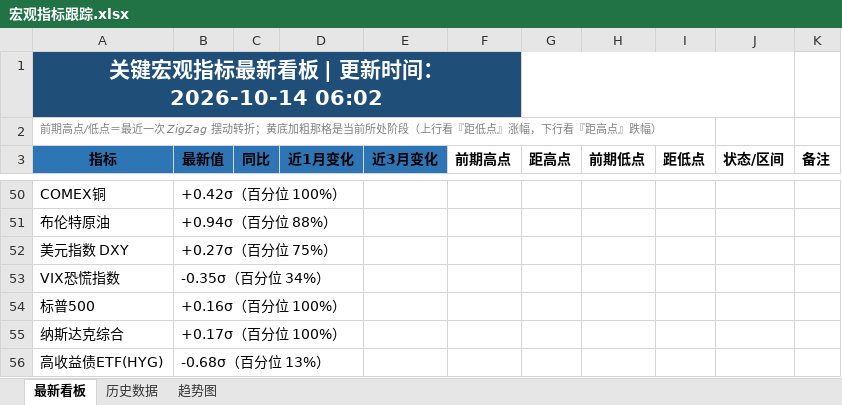
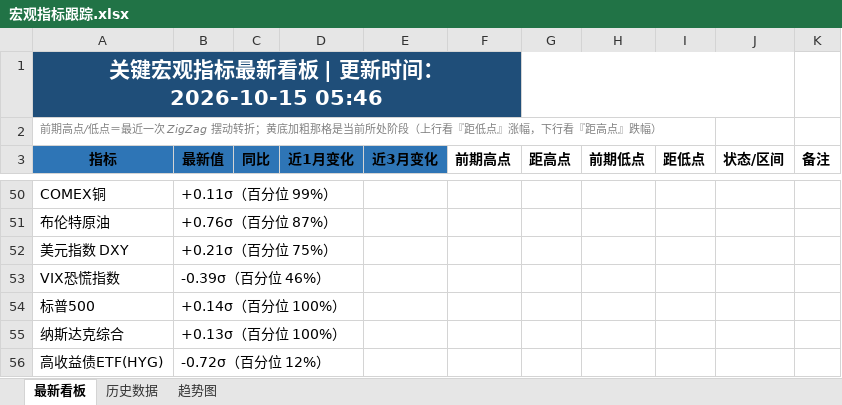
Before and after one commit to Mussi2020/macro-tracker, an Excel workbook: 宏观指标跟踪.xlsx, sheet 最新看板, drawn as a sheet; only a part is shown, gaps mark what is left out; values as stored, in another font and other column widths than the file's, no borders; the diff covers the shown part only; the diff names each change by its address in the sheet, - before the commit and + after, or states it on an @@ line.

```diff
--- a/宏观指标跟踪.xlsx (sheet 最新看板)
+++ b/宏观指标跟踪.xlsx (sheet 最新看板)
-A1 (指标): 关键宏观指标最新看板 | 更新时间：2026-10-14 06:02
+A1 (指标): 关键宏观指标最新看板 | 更新时间：2026-10-15 05:46
-B50 (最新值): +0.42σ（百分位 100%）
+B50 (最新值): +0.11σ（百分位 99%）
-B51 (最新值): +0.94σ（百分位 88%）
+B51 (最新值): +0.76σ（百分位 87%）
-B52 (最新值): +0.27σ（百分位 75%）
+B52 (最新值): +0.21σ（百分位 75%）
-B53 (最新值): -0.35σ（百分位 34%）
+B53 (最新值): -0.39σ（百分位 46%）
-B54 (最新值): +0.16σ（百分位 100%）
+B54 (最新值): +0.14σ（百分位 100%）
-B55 (最新值): +0.17σ（百分位 100%）
+B55 (最新值): +0.13σ（百分位 100%）
-B56 (最新值): -0.68σ（百分位 13%）
+B56 (最新值): -0.72σ（百分位 12%）
```
Also changed, not shown: 11 added rows, 11 removed rows, 22 edited cells and cell formats elsewhere in this sheet, sheet 历史数据, 1 other file.
